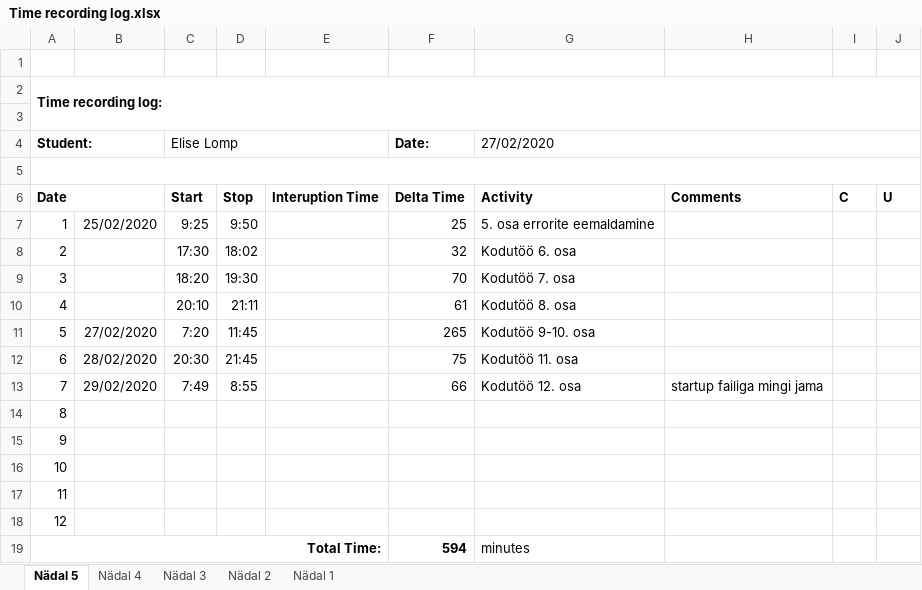
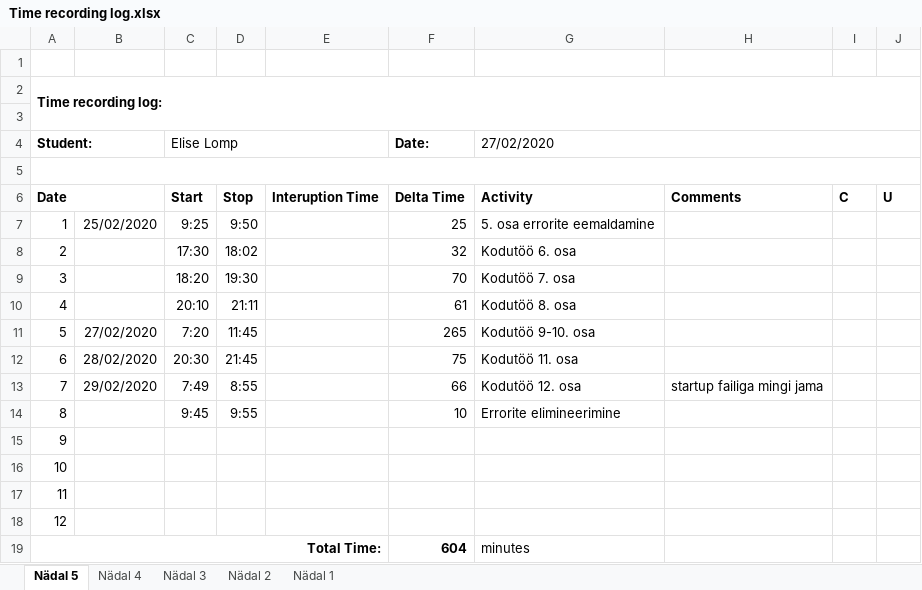
Before and after one commit to ellomp/Abc-uus, an Excel workbook: Time recording log.xlsx, sheet Nädal 5, drawn as a sheet; values as stored, in another font and other column widths than the file's, no borders; the diff names each change by its address in the sheet, - before the commit and + after, or states it on an @@ line.

Commit message:
errorid eemaldatud, KÕIK töötab

```diff
--- a/Time recording log.xlsx (sheet Nädal 5)
+++ b/Time recording log.xlsx (sheet Nädal 5)
-C14 (Elise Lomp): (empty)
+C14 (Elise Lomp): 9:45
-D14: (empty)
+D14: 9:55
-F14 (Date:): (empty)
+F14 (Date:): 10
-G14 (27/02/2020): (empty)
+G14 (27/02/2020): Errorite elimineerimine
-F19 (Date:): 594
+F19 (Date:): 604
```
